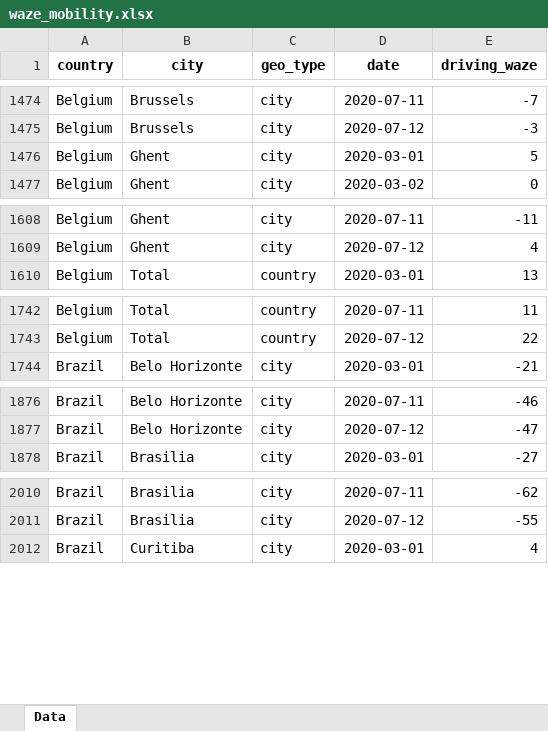
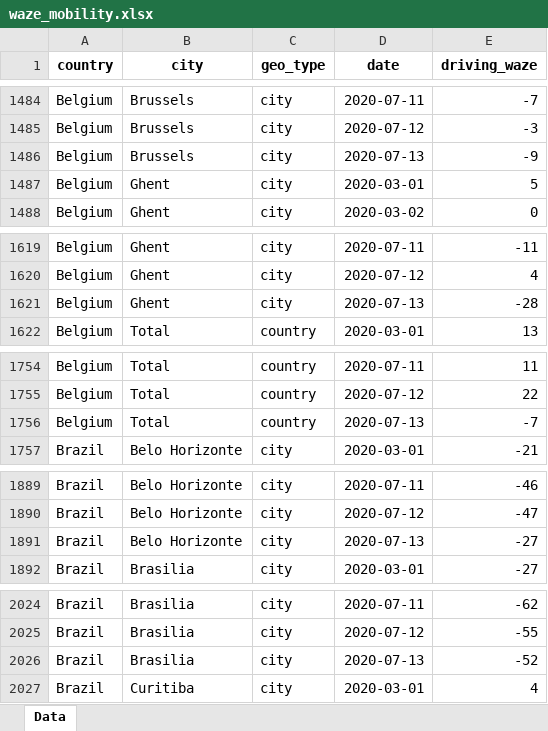
Before and after one commit to ActiveConclusion/COVID19_mobility, an Excel workbook: waze_reports/waze_mobility.xlsx, sheet Data, drawn as a sheet; only a part is shown, gaps mark what is left out; values as stored, in another font and other column widths than the file's, no borders; the diff covers the shown part only; the diff names each change by its address in the sheet, - before the commit and + after, or states it on an @@ line.

```diff
--- a/waze_reports/waze_mobility.xlsx (sheet Data)
+++ b/waze_reports/waze_mobility.xlsx (sheet Data)
+row 1486: Belgium | Brussels | city | 2020-07-13 | -9
+row 1621: Belgium | Ghent | city | 2020-07-13 | -28
+row 1756: Belgium | Total | country | 2020-07-13 | -7
+row 1891: Brazil | Belo Horizonte | city | 2020-07-13 | -27
+row 2026: Brazil | Brasilia | city | 2020-07-13 | -52
```
Also changed, not shown: 179 added rows elsewhere in this sheet, 3 other files.
